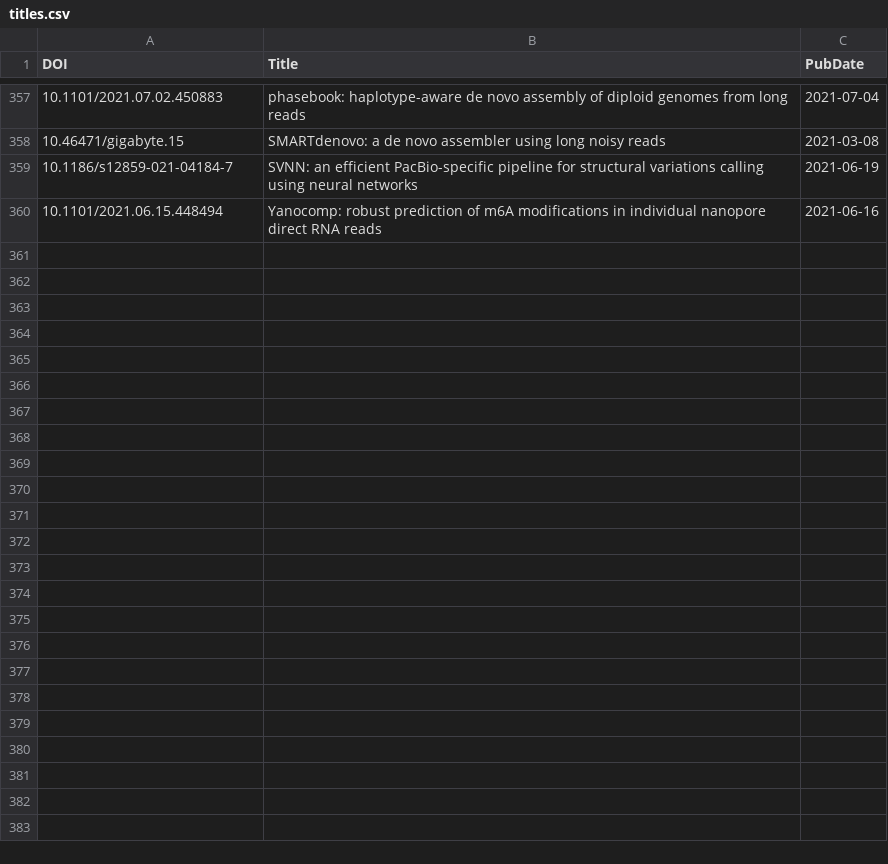
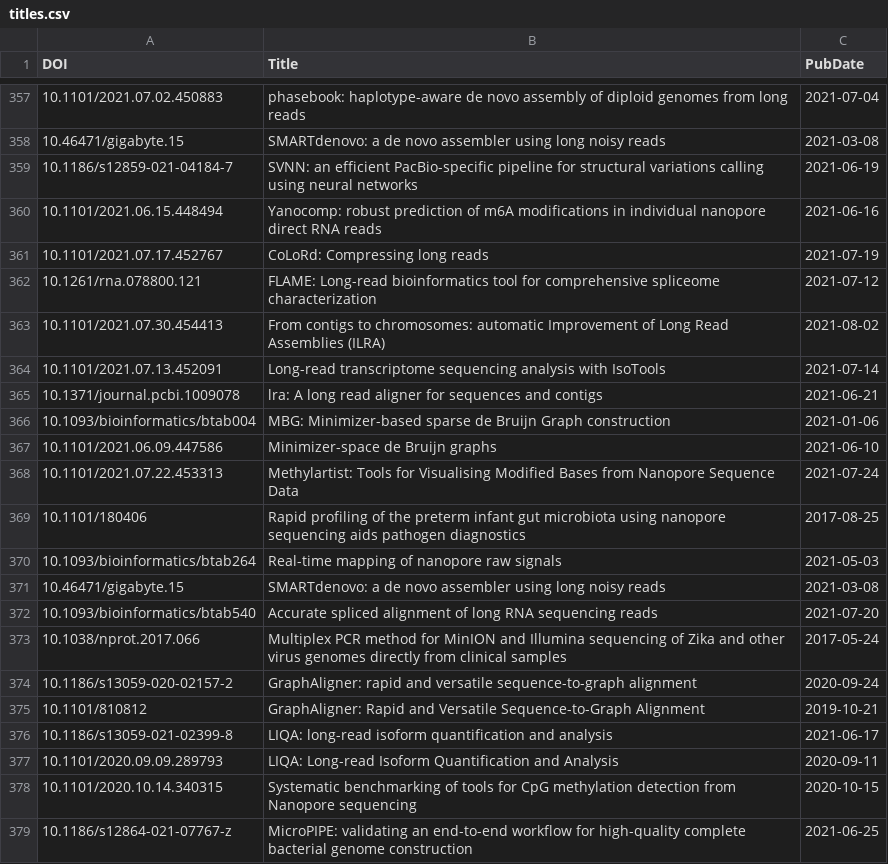
Before and after one commit to mritchielab/long_read_tools, a CSV file: docs/data/titles.csv, drawn as a sheet; only a part is shown, gaps mark what is left out; the diff covers the shown part only; the diff names each change by its address in the sheet, - before the commit and + after, or states it on an @@ line.

Commit message:
new tools and new category - data structures

```diff
--- a/docs/data/titles.csv
+++ b/docs/data/titles.csv
+row 361: 10.1101/2021.07.17.452767 | CoLoRd: Compressing long reads | 2021-07-19
+row 362: 10.1261/rna.078800.121 | FLAME: Long-read bioinformatics tool for comprehensive spliceome characterization | 2021-07-12
+row 363: 10.1101/2021.07.30.454413 | From contigs to chromosomes: automatic Improvement of Long Read Assemblies (ILRA) | 2021-08-02
+row 364: 10.1101/2021.07.13.452091 | Long-read transcriptome sequencing analysis with IsoTools | 2021-07-14
+row 365: 10.1371/journal.pcbi.1009078 | lra: A long read aligner for sequences and contigs | 2021-06-21
+row 366: 10.1093/bioinformatics/btab004 | MBG: Minimizer-based sparse de Bruijn Graph construction | 2021-01-06
+row 367: 10.1101/2021.06.09.447586 | Minimizer-space de Bruijn graphs | 2021-06-10
+row 368: 10.1101/2021.07.22.453313 | Methylartist: Tools for Visualising Modified Bases from Nanopore Sequence Data | 2021-07-24
+row 369: 10.1101/180406 | Rapid profiling of the preterm infant gut microbiota using nanopore sequencing aids pathogen diagnostics | 2017-08-25
+row 370: 10.1093/bioinformatics/btab264 | Real-time mapping of nanopore raw signals | 2021-05-03
+row 371: 10.46471/gigabyte.15 | SMARTdenovo: a de novo assembler using long noisy reads | 2021-03-08
+row 372: 10.1093/bioinformatics/btab540 | Accurate spliced alignment of long RNA sequencing reads | 2021-07-20
+row 373: 10.1038/nprot.2017.066 | Multiplex PCR method for MinION and Illumina sequencing of Zika and other virus genomes directly from clinical samples | 2017-05-24
+row 374: 10.1186/s13059-020-02157-2 | GraphAligner: rapid and versatile sequence-to-graph alignment | 2020-09-24
+row 375: 10.1101/810812 | GraphAligner: Rapid and Versatile Sequence-to-Graph Alignment | 2019-10-21
+row 376: 10.1186/s13059-021-02399-8 | LIQA: long-read isoform quantification and analysis | 2021-06-17
+row 377: 10.1101/2020.09.09.289793 | LIQA: Long-read Isoform Quantification and Analysis | 2020-09-11
+row 378: 10.1101/2020.10.14.340315 | Systematic benchmarking of tools for CpG methylation detection from Nanopore sequencing | 2020-10-15
+row 379: 10.1186/s12864-021-07767-z | MicroPIPE: validating an end-to-end workflow for high-quality complete bacterial genome construction | 2021-06-25
```
Also changed, not shown: 34 added rows elsewhere in this file, long_read_tools_master.csv, 46 other files.
